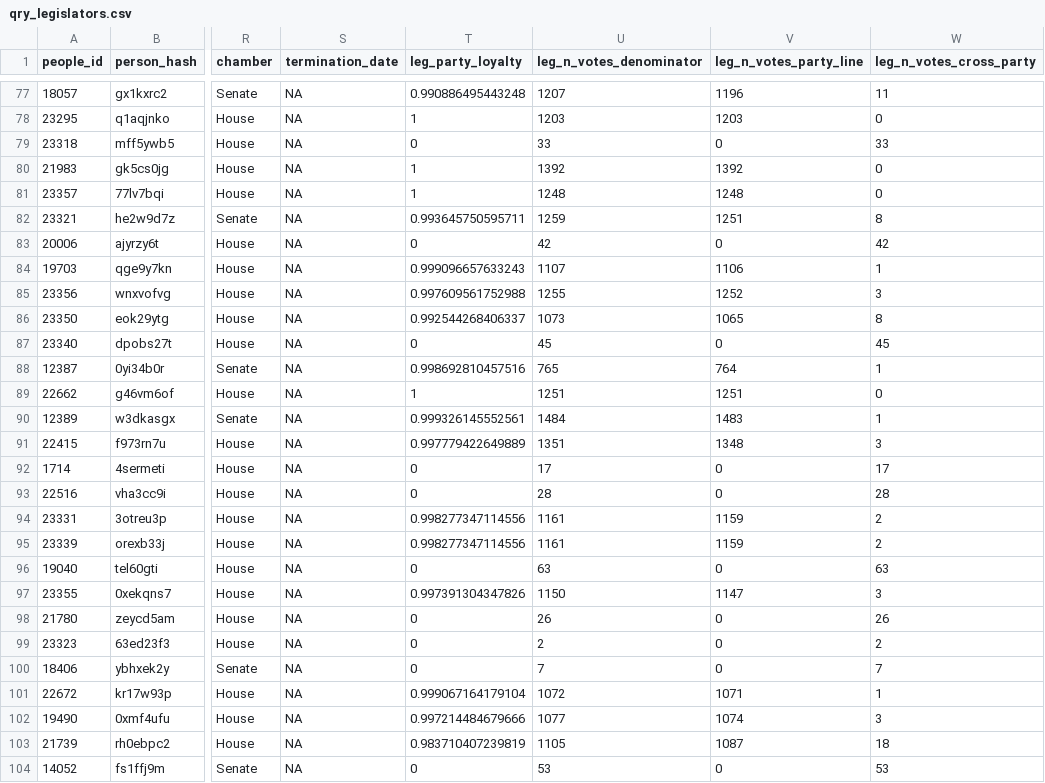
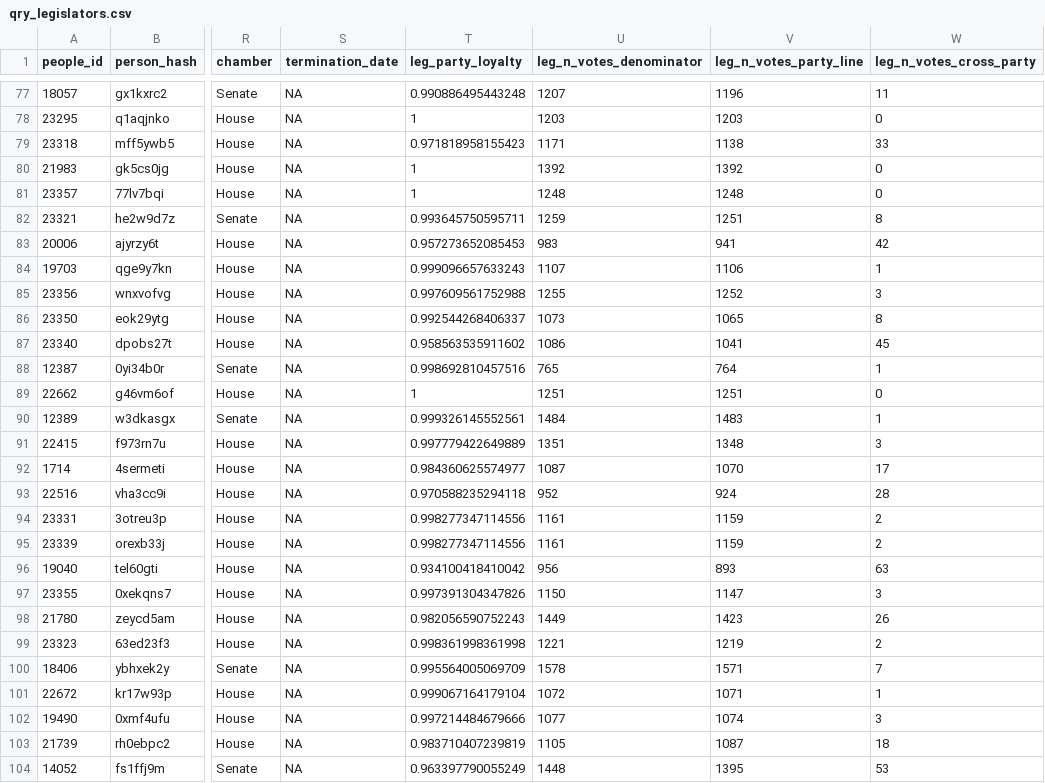
Before and after one commit to apantazi/fl-legislation-etl, a CSV file: data-app/qry_legislators.csv, drawn as a sheet; only a part is shown, gaps mark what is left out; the diff covers the shown part only; the diff names each change by its address in the sheet, - before the commit and + after, or states it on an @@ line.

```diff
--- a/data-app/qry_legislators.csv
+++ b/data-app/qry_legislators.csv
-T79 (leg_party_loyalty): 0
+T79 (leg_party_loyalty): 0.971818958155423
-U79 (leg_n_votes_denominator): 33
+U79 (leg_n_votes_denominator): 1171
-V79 (leg_n_votes_party_line): 0
+V79 (leg_n_votes_party_line): 1138
-T83 (leg_party_loyalty): 0
+T83 (leg_party_loyalty): 0.957273652085453
-U83 (leg_n_votes_denominator): 42
+U83 (leg_n_votes_denominator): 983
-V83 (leg_n_votes_party_line): 0
+V83 (leg_n_votes_party_line): 941
-T87 (leg_party_loyalty): 0
+T87 (leg_party_loyalty): 0.958563535911602
-U87 (leg_n_votes_denominator): 45
+U87 (leg_n_votes_denominator): 1086
-V87 (leg_n_votes_party_line): 0
+V87 (leg_n_votes_party_line): 1041
-T92 (leg_party_loyalty): 0
+T92 (leg_party_loyalty): 0.984360625574977
-U92 (leg_n_votes_denominator): 17
+U92 (leg_n_votes_denominator): 1087
-V92 (leg_n_votes_party_line): 0
+V92 (leg_n_votes_party_line): 1070
-T93 (leg_party_loyalty): 0
+T93 (leg_party_loyalty): 0.970588235294118
-U93 (leg_n_votes_denominator): 28
+U93 (leg_n_votes_denominator): 952
-V93 (leg_n_votes_party_line): 0
+V93 (leg_n_votes_party_line): 924
-T96 (leg_party_loyalty): 0
+T96 (leg_party_loyalty): 0.934100418410042
-U96 (leg_n_votes_denominator): 63
+U96 (leg_n_votes_denominator): 956
-V96 (leg_n_votes_party_line): 0
+V96 (leg_n_votes_party_line): 893
-T98 (leg_party_loyalty): 0
+T98 (leg_party_loyalty): 0.982056590752243
-U98 (leg_n_votes_denominator): 26
+U98 (leg_n_votes_denominator): 1449
-V98 (leg_n_votes_party_line): 0
+V98 (leg_n_votes_party_line): 1423
-T99 (leg_party_loyalty): 0
+T99 (leg_party_loyalty): 0.998361998361998
-U99 (leg_n_votes_denominator): 2
+U99 (leg_n_votes_denominator): 1221
-V99 (leg_n_votes_party_line): 0
+V99 (leg_n_votes_party_line): 1219
-T100 (leg_party_loyalty): 0
+T100 (leg_party_loyalty): 0.995564005069709
-U100 (leg_n_votes_denominator): 7
+U100 (leg_n_votes_denominator): 1578
-V100 (leg_n_votes_party_line): 0
+V100 (leg_n_votes_party_line): 1571
-T104 (leg_party_loyalty): 0
+T104 (leg_party_loyalty): 0.963397790055249
-U104 (leg_n_votes_denominator): 53
+U104 (leg_n_votes_denominator): 1448
-V104 (leg_n_votes_party_line): 0
+V104 (leg_n_votes_party_line): 1395
```
Also changed, not shown: 114 edited cells elsewhere in this file, data-app/app03_district_context.csv, 4 other files.
